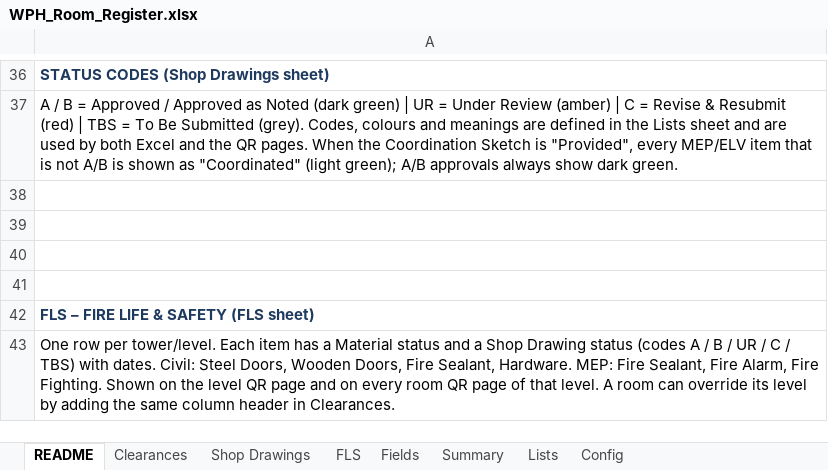
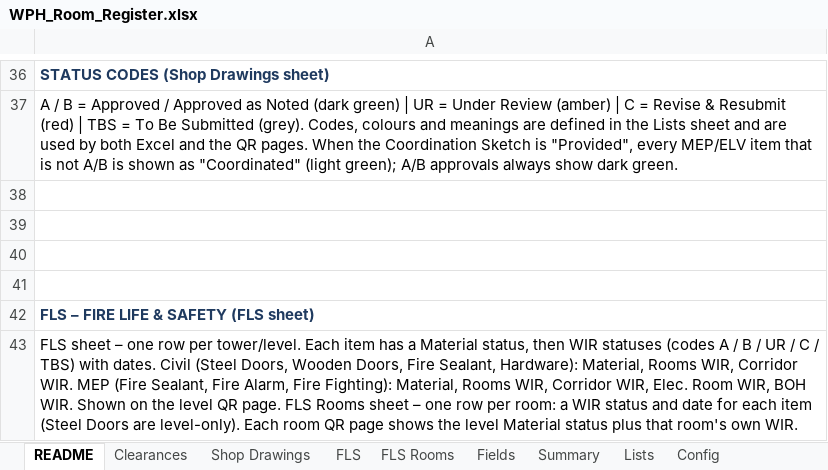
Before and after one commit to wph-bujv/wph-rooms, an Excel workbook: WPH_Room_Register.xlsx, sheet README, drawn as a sheet; only a part is shown, gaps mark what is left out; values as stored, in another font and other column widths than the file's, no borders; the diff names each change by its address in the sheet, - before the commit and + after, or states it on an @@ line.

```diff
--- a/WPH_Room_Register.xlsx (sheet README)
+++ b/WPH_Room_Register.xlsx (sheet README)
+sheet tab: FLS Rooms
-A43: One row per tower/level. Each item has a Material status and a Shop Drawing status (codes A / B / UR / C / TBS) with dates. Civil: Steel Doors, Wooden Doors, Fire Sealant, Hardware. MEP: Fire Sealant, Fire Alarm, Fire Fighting. Shown on the level QR page and on every room QR page of that level. A room can override its level by adding the same column header in Clearances.
+A43: FLS sheet – one row per tower/level. Each item has a Material status, then WIR statuses (codes A / B / UR / C / TBS) with dates. Civil (Steel Doors, Wooden Doors, Fire Sealant, Hardware): Material, Rooms WIR, Corridor WIR. MEP (Fire Sealant, Fire Alarm, Fire Fighting): Material, Rooms WIR, Corridor WIR, Elec. Room WIR, BOH WIR. Shown on the level QR page. FLS Rooms sheet – one row per room: a WIR status and date for each item (Steel Doors are level-only). Each room QR page shows the level Material status plus that room's own WIR.
```
Also changed, not shown: sheet Clearances, sheet Summary, sheet FLS, 1 other file.
